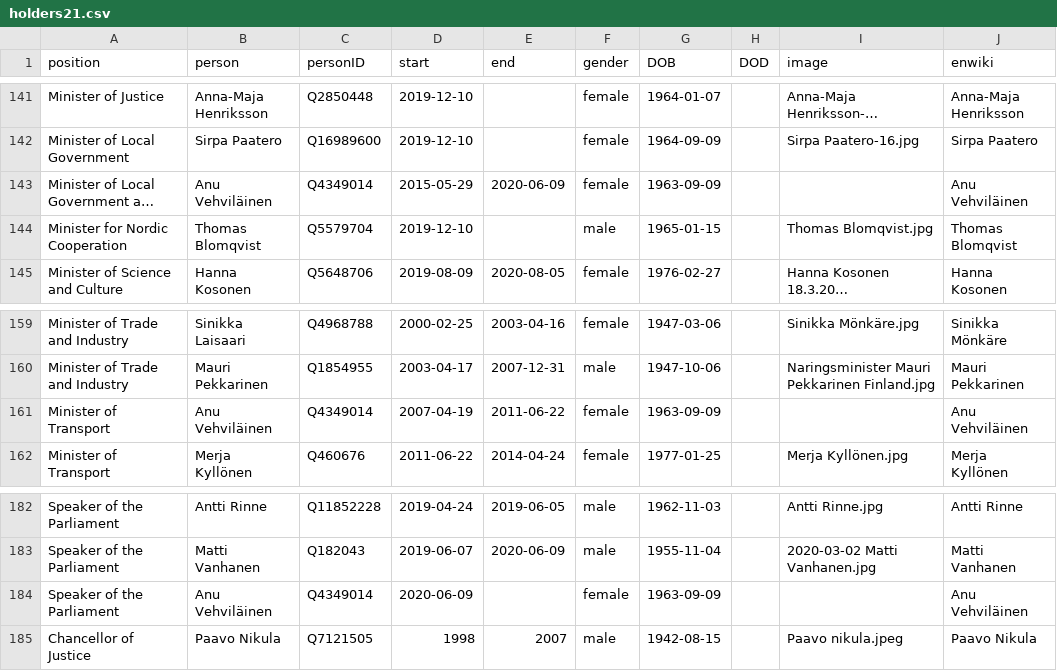
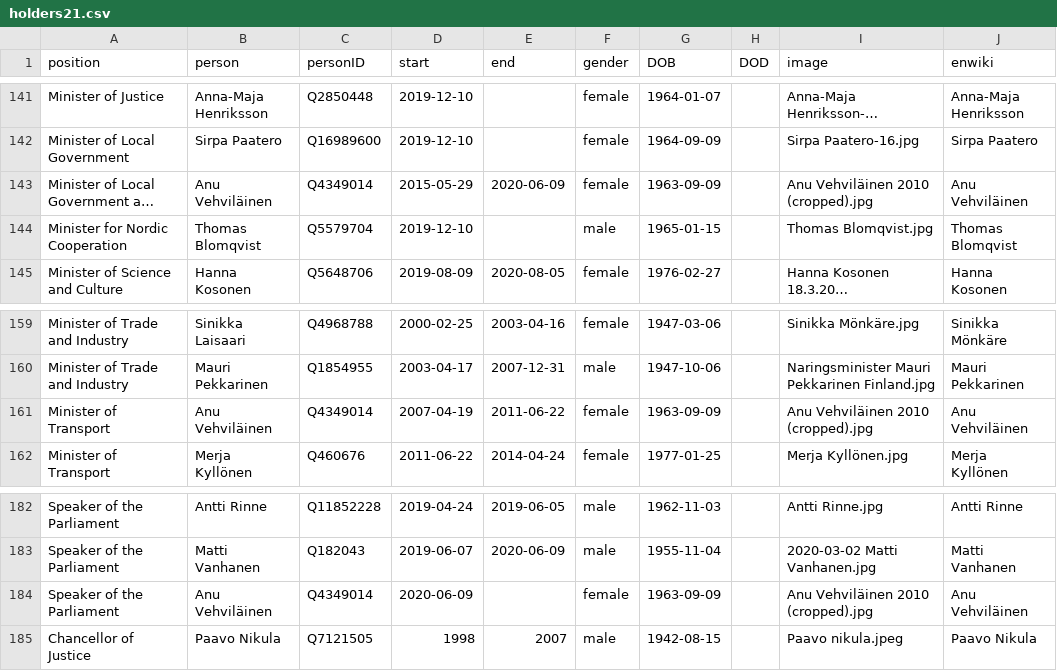
Before and after one commit to every-politician-scrapers/finland-cabinet, a CSV file: html/holders21.csv, drawn as a sheet; only a part is shown, gaps mark what is left out; long unchanged cells end in …; the diff names each change by its address in the sheet, - before the commit and + after, or states it on an @@ line.

```diff
--- a/html/holders21.csv
+++ b/html/holders21.csv
-I143 (image): (empty)
+I143 (image): Anu Vehviläinen 2010 (cropped).jpg
-I161 (image): (empty)
+I161 (image): Anu Vehviläinen 2010 (cropped).jpg
-I184 (image): (empty)
+I184 (image): Anu Vehviläinen 2010 (cropped).jpg
```
Also changed, not shown: html/current.csv, html/legislators.csv.
